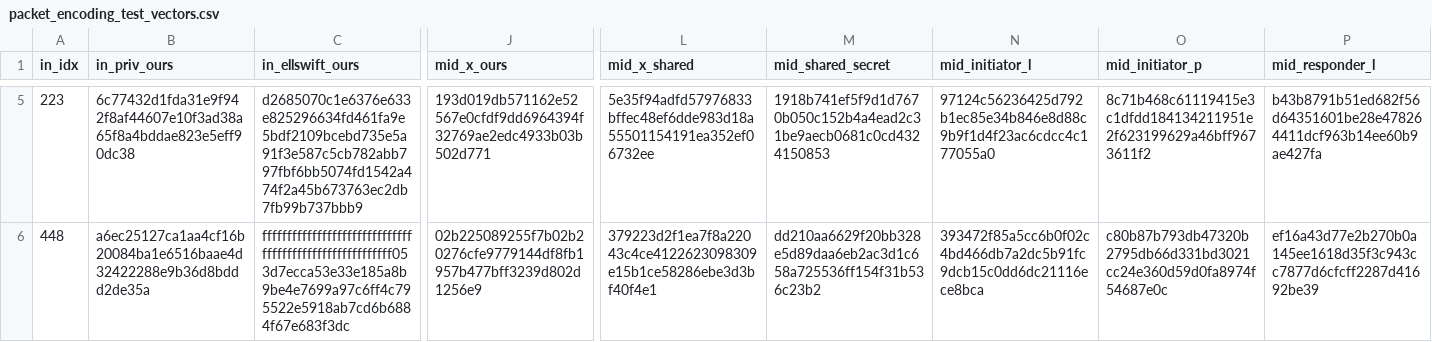
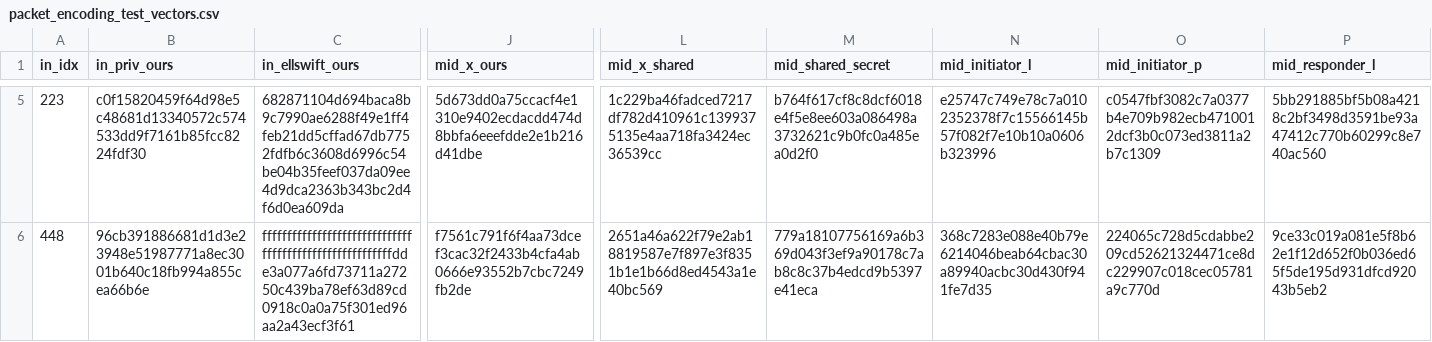
Before and after one commit to lnliz/bitcoin-bip324-proxy, a CSV file: crypto/packet_encoding_test_vectors.csv, drawn as a sheet; only a part is shown, gaps mark what is left out; the diff covers the shown part only; the diff names each change by its address in the sheet, - before the commit and + after, or states it on an @@ line.

```diff
--- a/crypto/packet_encoding_test_vectors.csv
+++ b/crypto/packet_encoding_test_vectors.csv
-B5 (in_priv_ours): 6c77432d1fda31e9f942f8af44607e10f3ad38a65f8a4bddae823e5eff90dc38
+B5 (in_priv_ours): c0f15820459f64d98e5c48681d13340572c574533dd9f7161b85fcc8224fdf30
-C5 (in_ellswift_ours): d2685070c1e6376e633e825296634fd461fa9e5bdf2109bcebd735e5a91f3e587c5cb782abb797fbf6bb5074fd1542a474f2a45b673763ec2db7fb99b737bbb9
+C5 (in_ellswift_ours): 682871104d694baca8b9c7990ae6288f49e1ff4feb21dd5cffad67db7752fdfb6c3608d6996c54be04b35feef037da09ee4d9dca2363b343bc2d4f6d0ea609da
-J5 (mid_x_ours): 193d019db571162e52567e0cfdf9dd6964394f32769ae2edc4933b03b502d771
+J5 (mid_x_ours): 5d673dd0a75ccacf4e1310e9402ecdacdd474d8bbfa6eeefdde2e1b216d41dbe
-L5 (mid_x_shared): 5e35f94adfd57976833bffec48ef6dde983d18a55501154191ea352ef06732ee
+L5 (mid_x_shared): 1c229ba46fadced7217df782d410961c1399375135e4aa718fa3424ec36539cc
-M5 (mid_shared_secret): 1918b741ef5f9d1d7670b050c152b4a4ead2c31be9aecb0681c0cd4324150853
+M5 (mid_shared_secret): b764f617cf8c8dcf6018e4f5e8ee603a086498a3732621c9b0fc0a485ea0d2f0
-N5 (mid_initiator_l): 97124c56236425d792b1ec85e34b846e8d88c9b9f1d4f23ac6cdcc4c177055a0
+N5 (mid_initiator_l): e25747c749e78c7a0102352378f7c15566145b57f082f7e10b10a0606b323996
-O5 (mid_initiator_p): 8c71b468c61119415e3c1dfdd184134211951e2f623199629a46bff9673611f2
+O5 (mid_initiator_p): c0547fbf3082c7a0377b4e709b982ecb4710012dcf3b0c073ed3811a2b7c1309
-P5 (mid_responder_l): b43b8791b51ed682f56d64351601be28e478264411dcf963b14ee60b9ae427fa
+P5 (mid_responder_l): 5bb291885bf5b08a4218c2bf3498d3591be93a47412c770b60299c8e740ac560
-B6 (in_priv_ours): a6ec25127ca1aa4cf16b20084ba1e6516baae4d32422288e9b36d8bddd2de35a
+B6 (in_priv_ours): 96cb391886681d1d3e23948e51987771a8ec3001b640c18fb994a855cea66b6e
-C6 (in_ellswift_ours): ffffffffffffffffffffffffffffffffffffffffffffffffffffffff053d7ecca53e33e185a8b9be4e7699a97c6ff4c795522e5918ab7cd6b6884f67e683f3dc
+C6 (in_ellswift_ours): ffffffffffffffffffffffffffffffffffffffffffffffffffffffffdde3a077a6fd73711a27250c439ba78ef63d89cd0918c0a0a75f301ed96aa2a43ecf3f61
-J6 (mid_x_ours): 02b225089255f7b02b20276cfe9779144df8fb1957b477bff3239d802d1256e9
+J6 (mid_x_ours): f7561c791f6f4aa73dcef3cac32f2433b4cfa4ab0666e93552b7cbc7249fb2de
-L6 (mid_x_shared): 379223d2f1ea7f8a22043c4ce4122623098309e15b1ce58286ebe3d3bf40f4e1
+L6 (mid_x_shared): 2651a46a622f79e2ab18819587e7f897e3f8351b1e1b66d8ed4543a1e40bc569
-M6 (mid_shared_secret): dd210aa6629f20bb328e5d89daa6eb2ac3d1c658a725536ff154f31b536c23b2
+M6 (mid_shared_secret): 779a18107756169a6b369d043f3ef9a90178c7ab8c8c37b4edcd9b5397e41eca
-N6 (mid_initiator_l): 393472f85a5cc6b0f02c4bd466db7a2dc5b91fc9dcb15c0dd6dc21116ece8bca
+N6 (mid_initiator_l): 368c7283e088e40b79e6214046beab64cbac30a89940acbc30d430f941fe7d35
-O6 (mid_initiator_p): c80b87b793db47320b2795db66d331bd3021cc24e360d59d0fa8974f54687e0c
+O6 (mid_initiator_p): 224065c728d5cdabbe209cd52621324471ce8dc229907c018cec05781a9c770d
-P6 (mid_responder_l): ef16a43d77e2b270b0a145ee1618d35f3c943cc7877d6cfcff2287d41692be39
+P6 (mid_responder_l): 9ce33c019a081e5f8b62e1f12d652f0b036ed65f5de195d931dfcd92043b5eb2
```
Also changed, not shown: 62 edited cells elsewhere in this file, 1 other file.
